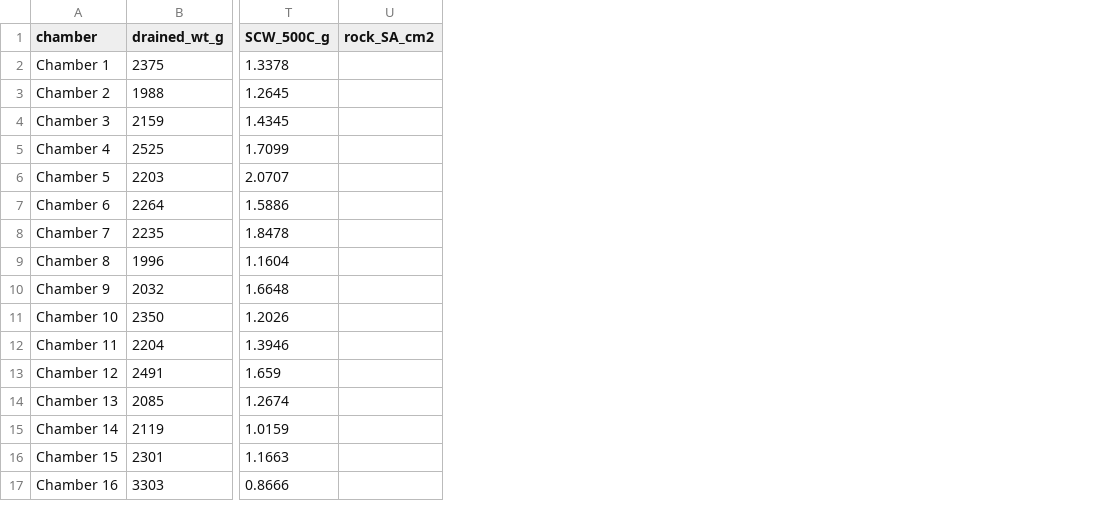
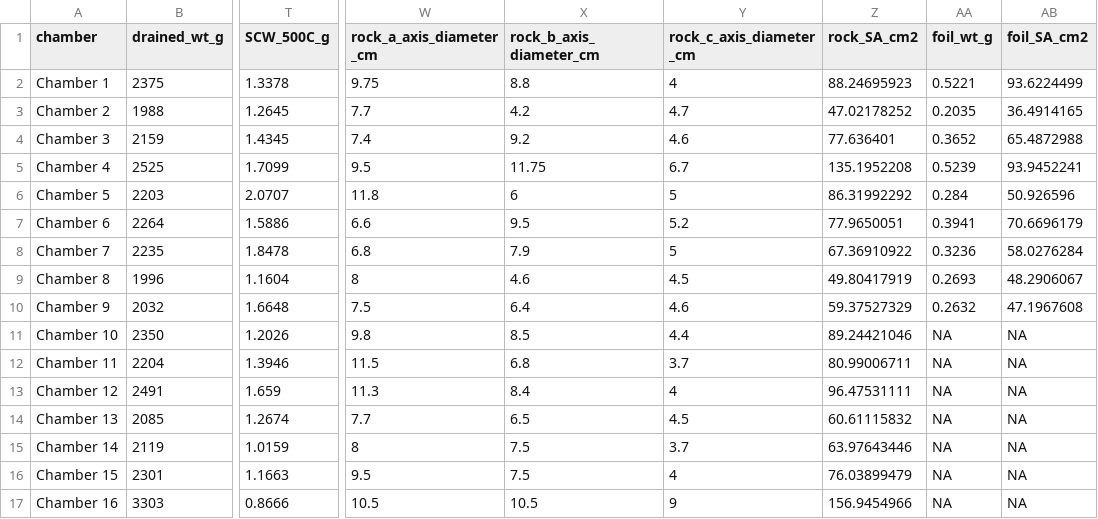
Before and after one commit to nframmy/tahoe_lab_inc_analysis, a CSV file: data/210315_tahoecity_enriched_inc/chamber_wts_enriched_R.csv, drawn as a sheet; only a part is shown, gaps mark what is left out; removed rows and columns are numbered as before the commit, all else as after; the diff names each change by its address in the sheet, - before the commit and + after, or states it on an @@ line.

Commit message:
added surface area measurements to data

```diff
--- a/data/210315_tahoecity_enriched_inc/chamber_wts_enriched_R.csv
+++ b/data/210315_tahoecity_enriched_inc/chamber_wts_enriched_R.csv
-column U (rock_SA_cm2), empty
+column W (rock_a_axis_diameter_cm), rows 2-17: 9.75 | 7.7 | 7.4 | 9.5 | 11.8 | 6.6 | 6.8 | 8 | 7.5 | 9.8 | 11.5 | 11.3 | 7.7 | 8 | 9.5 | 10.5
+column X (rock_b_axis_diameter_cm), rows 2-17: 8.8 | 4.2 | 9.2 | 11.75 | 6 | 9.5 | 7.9 | 4.6 | 6.4 | 8.5 | 6.8 | 8.4 | 6.5 | 7.5 | 7.5 | 10.5
+column Y (rock_c_axis_diameter_cm), rows 2-17: 4 | 4.7 | 4.6 | 6.7 | 5 | 5.2 | 5 | 4.5 | 4.6 | 4.4 | 3.7 | 4 | 4.5 | 3.7 | 4 | 9
+column Z (rock_SA_cm2), rows 2-17: 88.24695923 | 47.02178252 | 77.636401 | 135.1952208 | 86.31992292 | 77.9650051 | 67.36910922 | 49.80417919 | 59.37527329 | 89.24421046 | 80.99006711 | 96.47531111 | 60.61115832 | 63.97643446 | 76.03899479 | 156.9454966
+column AA (foil_wt_g), rows 2-17: 0.5221 | 0.2035 | 0.3652 | 0.5239 | 0.284 | 0.3941 | 0.3236 | 0.2693 | 0.2632 | NA | NA | NA | NA | NA | NA | NA
+column AB (foil_SA_cm2), rows 2-17: 93.6224499 | 36.4914165 | 65.4872988 | 93.9452241 | 50.926596 | 70.6696179 | 58.0276284 | 48.2906067 | 47.1967608 | NA | NA | NA | NA | NA | NA | NA
```
